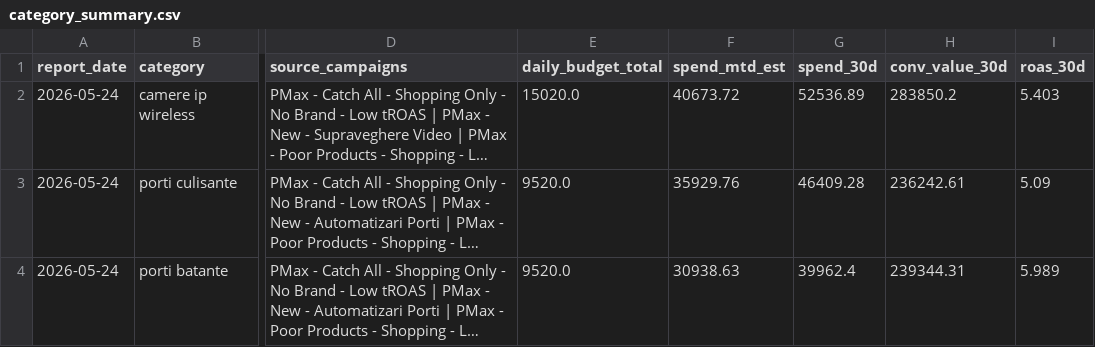
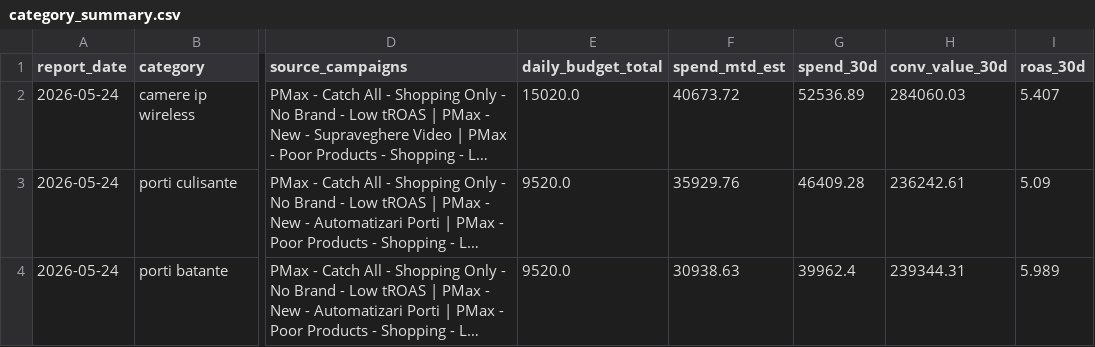
Before and after one commit to attilabirtha/a2t.ro, a CSV file: data/output/category_summary.csv, drawn as a sheet; only a part is shown, gaps mark what is left out; long unchanged cells end in …; the diff covers the shown part only; the diff names each change by its address in the sheet, - before the commit and + after, or states it on an @@ line.

```diff
--- a/data/output/category_summary.csv
+++ b/data/output/category_summary.csv
-H2 (conv_value_30d): 283850.2
+H2 (conv_value_30d): 284060.03
-I2 (roas_30d): 5.403
+I2 (roas_30d): 5.407
```
Also changed, not shown: 22 edited cells elsewhere in this file, data/output/campaign_recommendations.csv, data/output/daily_pacing.csv, 6 other files.
